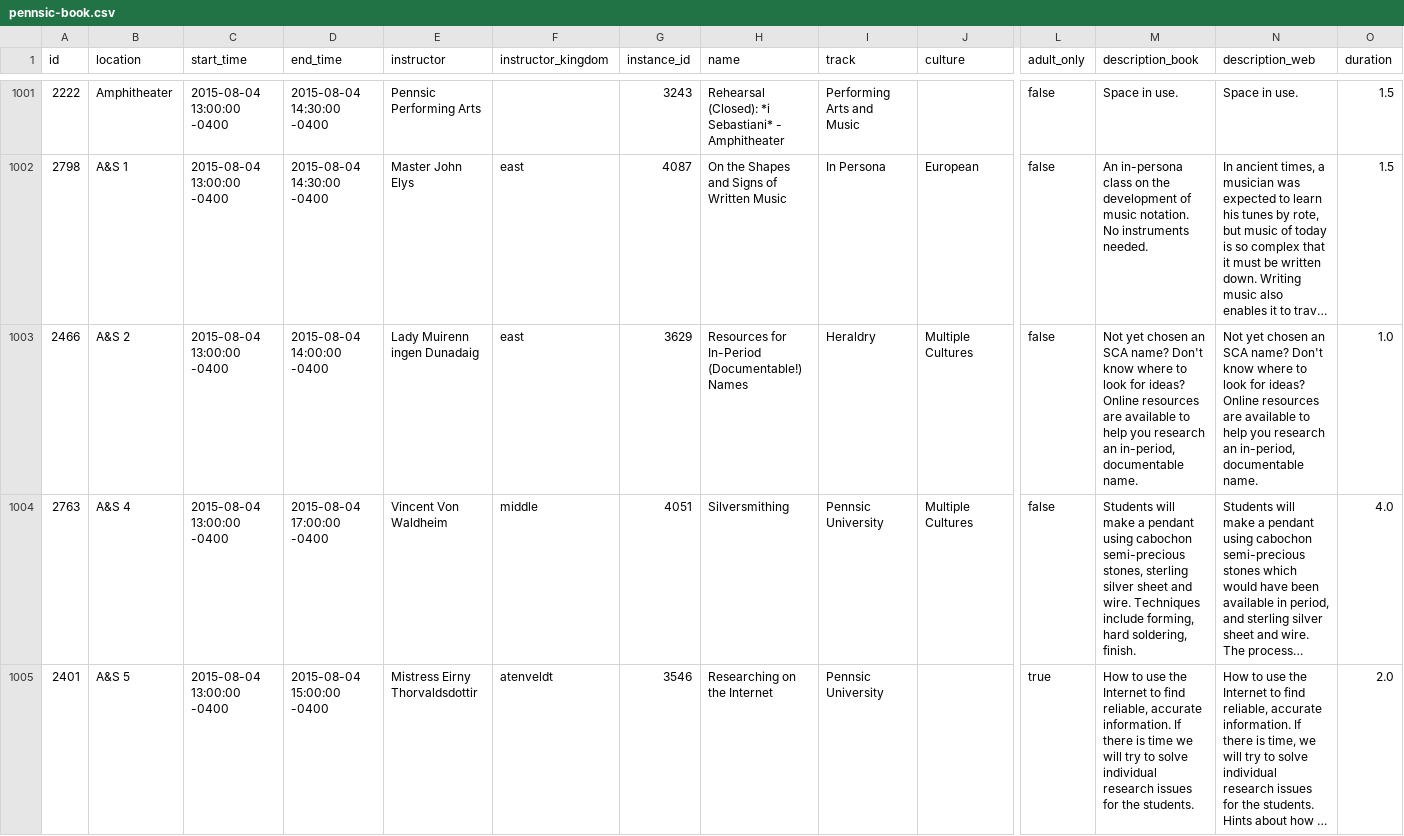
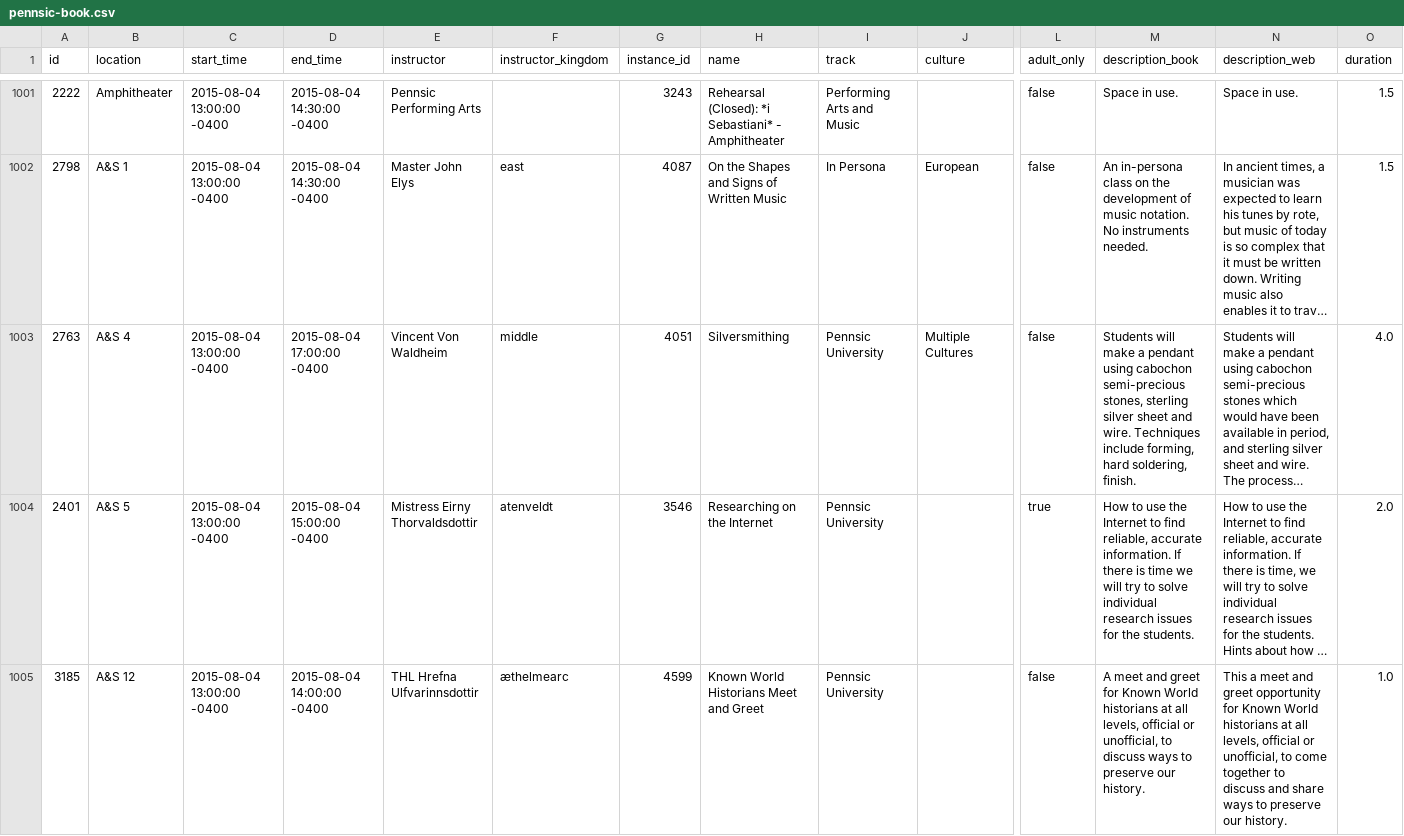
Before and after one commit to skandragon/thing, a CSV file: pennsic-book.csv, drawn as a sheet; only a part is shown, gaps mark what is left out; the shorter side is filled out with more unchanged rows; long unchanged cells end in …; rows hold the shown columns only; the diff names each change by its address in the sheet, - before the commit and + after, or states it on an @@ line.

Commit message:
remove 2466

```diff
--- a/pennsic-book.csv
+++ b/pennsic-book.csv
-row 1003: 2466 | A&S 2 | 2015-08-04 13:00:00 -0400 | 2015-08-04 14:00:00 -0400 | Lady Muirenn ingen Dunadaig | east | 3629 | Resources for In-Period (Documentable!) Names | Heraldry | Multiple Cultures | false | Not yet chosen an SCA name? Don't know where to look for ideas? Online resources are available to help you research an in-period, documentable name. | Not yet chosen an SCA name? Don't know where to look for ideas? Online resources are available to help you research an in-period, documentable name. | 1.0
```
